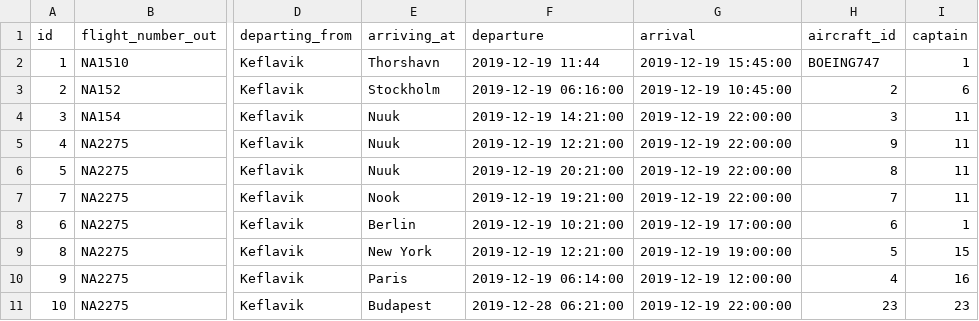
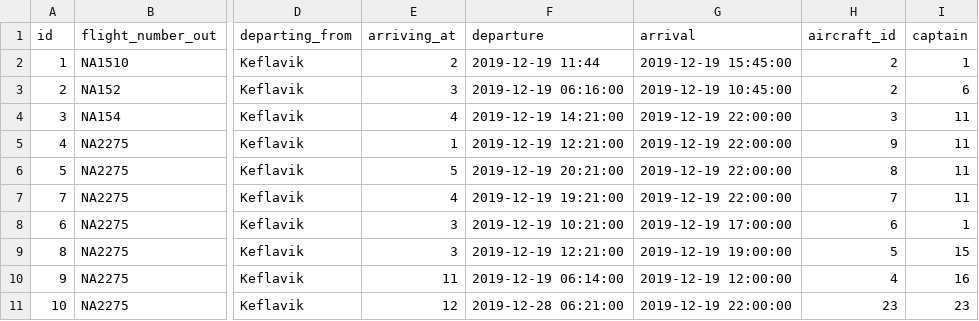
Before and after one commit to heidars19/3ja-vikna-verkefni, a CSV file: program_code/Data/Worktrips.csv, drawn as a sheet; only a part is shown, gaps mark what is left out; the diff covers the shown part only; the diff names each change by its address in the sheet, - before the commit and + after, or states it on an @@ line.

```diff
--- a/program_code/Data/Worktrips.csv
+++ b/program_code/Data/Worktrips.csv
-E2 (arriving_at): Thorshavn
+E2 (arriving_at): 2
-H2 (aircraft_id): BOEING747
+H2 (aircraft_id): 2
-E3 (arriving_at): Stockholm
+E3 (arriving_at): 3
-E4 (arriving_at): Nuuk
+E4 (arriving_at): 4
-E5 (arriving_at): Nuuk
+E5 (arriving_at): 1
-E6 (arriving_at): Nuuk
+E6 (arriving_at): 5
-E7 (arriving_at): Nook
+E7 (arriving_at): 4
-E8 (arriving_at): Berlin
+E8 (arriving_at): 3
-E9 (arriving_at): New York
+E9 (arriving_at): 3
-E10 (arriving_at): Paris
+E10 (arriving_at): 11
-E11 (arriving_at): Budapest
+E11 (arriving_at): 12
```
Also changed, not shown: 6 removed rows and 4 edited cells elsewhere in this file, 1 other file.
